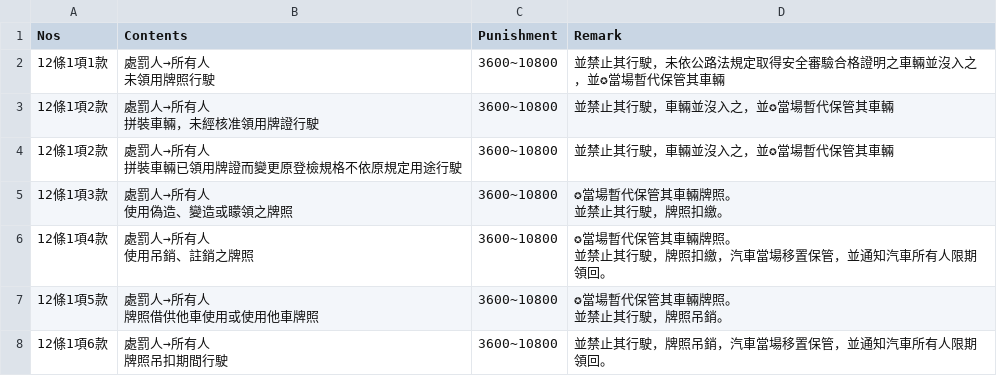
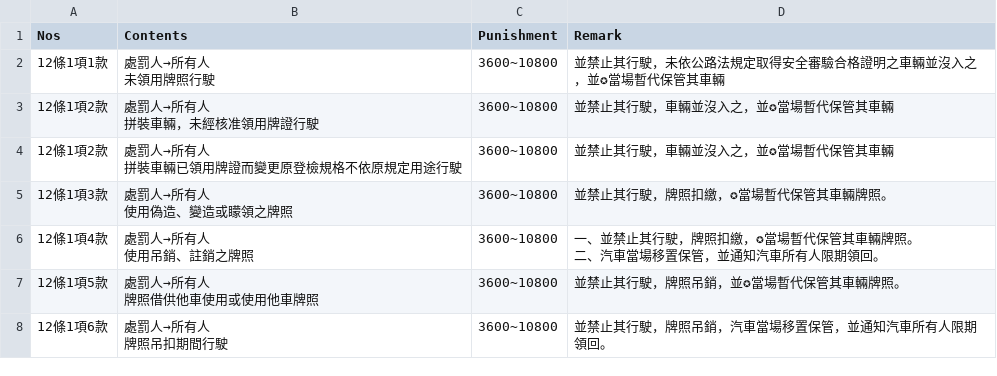
Before and after one commit to laya1017/line-robot-1017, a CSV file: data.csv, drawn as a sheet; only a part is shown; the diff covers the shown part only.

Commit message:
修正CSV資料

```diff
--- a/data.csv
+++ b/data.csv
@@ -7,11 +7,12 @@
 拼裝車輛已領用牌證而變更原登檢規格不依原規定用途行駛",3600~10800,並禁止其行駛，車輛並沒入之，並✪當場暫代保管其車輛
-12條1項3款,"處罰人→所有人
-使用偽造、變造或矇領之牌照",3600~10800,"✪當場暫代保管其車輛牌照。
-並禁止其行駛，牌照扣繳。"
-12條1項4款,"處罰人→所有人
-使用吊銷、註銷之牌照",3600~10800,"✪當場暫代保管其車輛牌照。
-並禁止其行駛，牌照扣繳，汽車當場移置保管，並通知汽車所有人限期領回。"
-12條1項5款,"處罰人→所有人
-牌照借供他車使用或使用他車牌照",3600~10800,"✪當場暫代保管其車輛牌照。
-並禁止其行駛，牌照吊銷。"
+12條1項3款,"處罰人→所有人
+使用偽造、變造或矇領之牌照",3600~10800,"
+並禁止其行駛，牌照扣繳，✪當場暫代保管其車輛牌照。"
+12條1項4款,"處罰人→所有人
+使用吊銷、註銷之牌照",3600~10800,"
+一、並禁止其行駛，牌照扣繳，✪當場暫代保管其車輛牌照。
+二、汽車當場移置保管，並通知汽車所有人限期領回。"
+12條1項5款,"處罰人→所有人
+牌照借供他車使用或使用他車牌照",3600~10800,"
+並禁止其行駛，牌照吊銷，並✪當場暫代保管其車輛牌照。"
 12條1項6款,"處罰人→所有人
```
Also changed, not shown: 7 edited cells elsewhere in this file.
